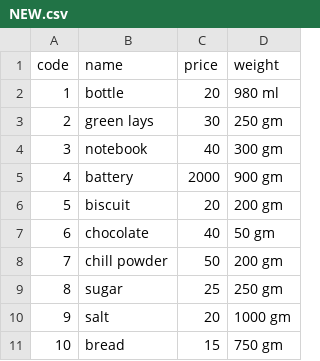
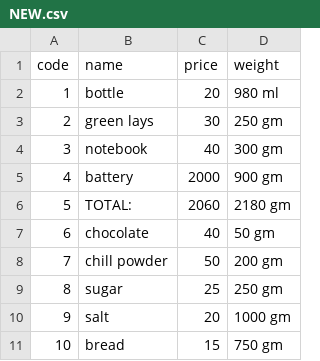
Before and after one commit to ly1419/smart_cart, a CSV file: NEW.csv, drawn as a sheet.

Commit message:
Update NEW.csv

```diff
--- a/NEW.csv
+++ b/NEW.csv
@@ -5,3 +5,3 @@ code,name,price ,weight
 4,battery,2000,900 gm
-5,biscuit,20,200 gm
+5,TOTAL:,2060,2180 gm
 6,chocolate,40,50 gm
```
